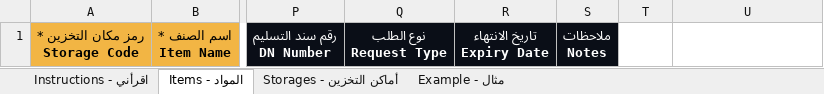
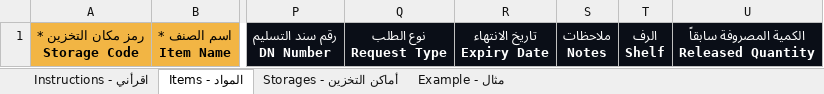
Before and after one commit to ENG-MD-HUB/Stora, an Excel workbook: templates/STORA-import-template.xlsx, sheet المواد - Items, drawn as a sheet; only a part is shown, gaps mark what is left out; values as stored, in another font and other column widths than the file's, no borders; ↵ is a line break in a cell; the diff names each change by its address in the sheet, - before the commit and + after, or states it on an @@ line.

```diff
--- a/templates/STORA-import-template.xlsx (sheet المواد - Items)
+++ b/templates/STORA-import-template.xlsx (sheet المواد - Items)
-T1: (empty)
+T1: الرف ↵ Shelf
-T1:U1 fill: none
+T1:U1 fill: #0A0E17
-U1: (empty)
+U1: الكمية المصروفة سابقاً ↵ Released Quantity
```
Also changed, not shown: sheet مثال - Example, sheet اقرأني - Instructions, 20 other files.
